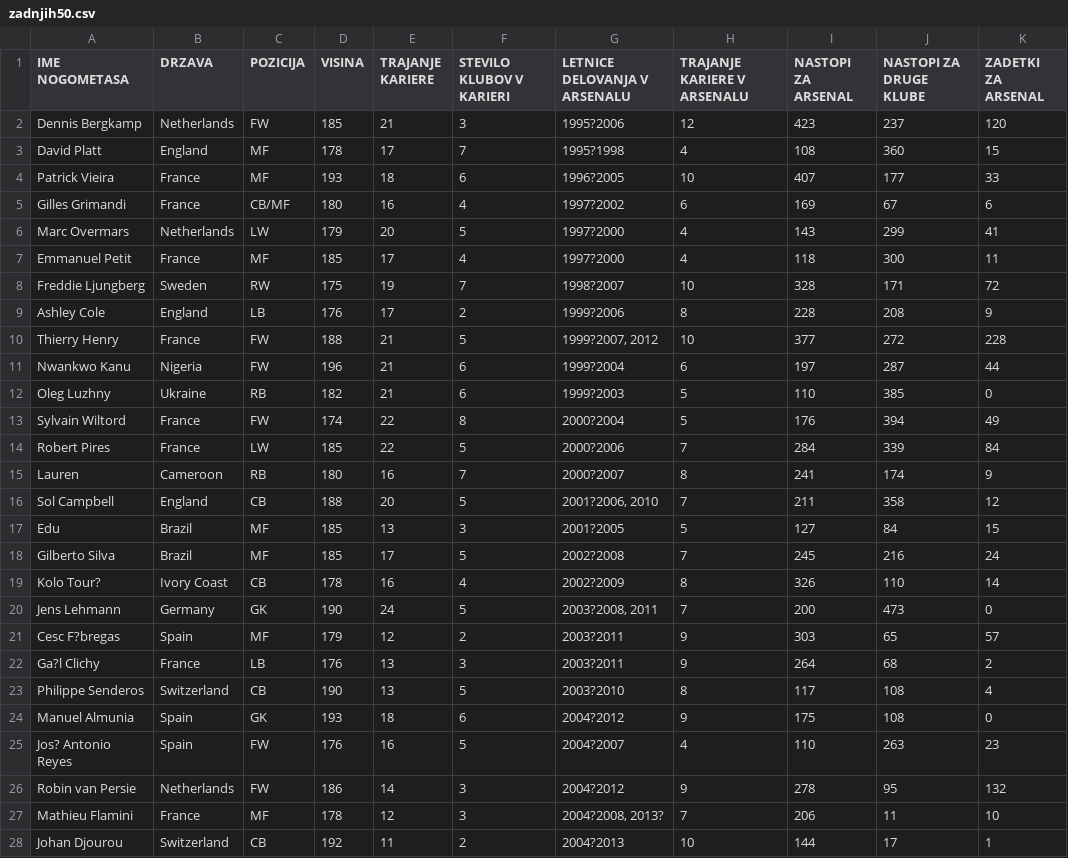
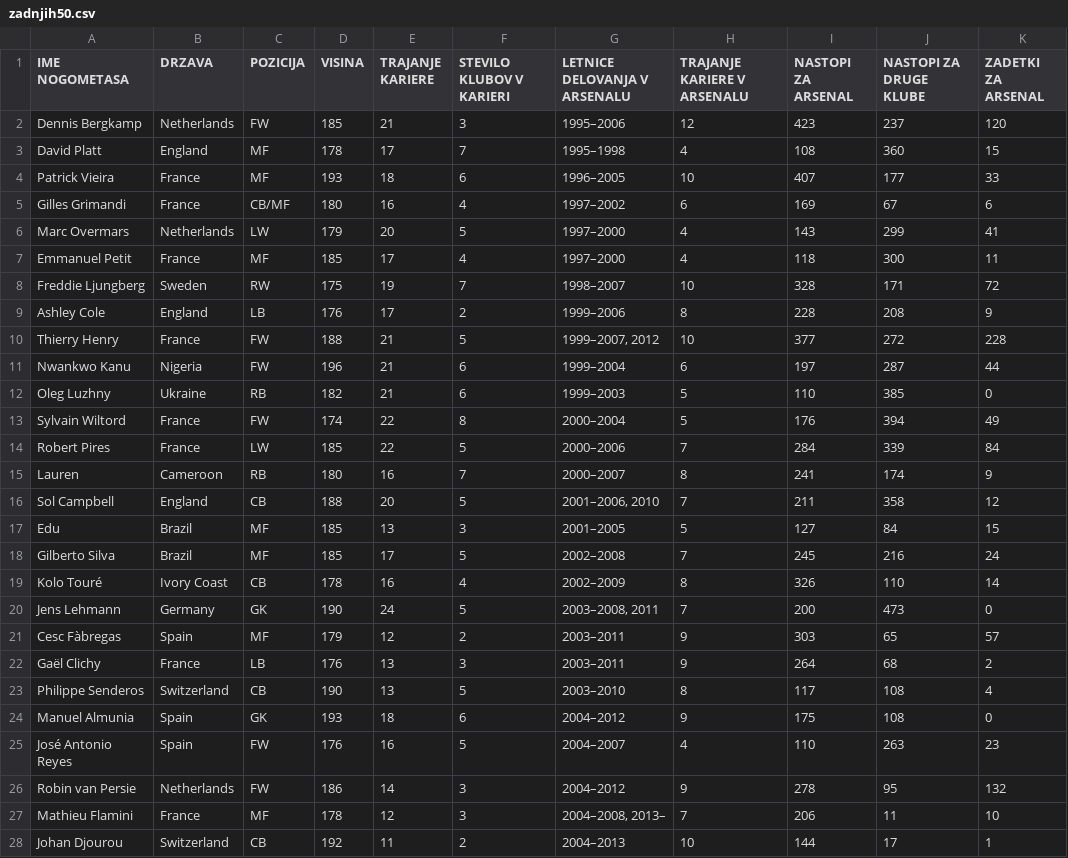
Before and after one commit to Zulkinho/APPR-2014-15, a CSV file: podatki/zadnjih50.csv, drawn as a sheet; only a part is shown; the diff covers the shown part only; the diff names each change by its address in the sheet, - before the commit and + after, or states it on an @@ line.

Commit message:
le še zadnjih nekaj detajlov

```diff
--- a/podatki/zadnjih50.csv
+++ b/podatki/zadnjih50.csv
-G2 (LETNICE DELOVANJA V ARSENALU): 1995?2006
+G2 (LETNICE DELOVANJA V ARSENALU): 1995–2006
-G3 (LETNICE DELOVANJA V ARSENALU): 1995?1998
+G3 (LETNICE DELOVANJA V ARSENALU): 1995–1998
-G4 (LETNICE DELOVANJA V ARSENALU): 1996?2005
+G4 (LETNICE DELOVANJA V ARSENALU): 1996–2005
-G5 (LETNICE DELOVANJA V ARSENALU): 1997?2002
+G5 (LETNICE DELOVANJA V ARSENALU): 1997–2002
-G6:G7 (LETNICE DELOVANJA V ARSENALU): 1997?2000
+G6:G7 (LETNICE DELOVANJA V ARSENALU): 1997–2000
-G8 (LETNICE DELOVANJA V ARSENALU): 1998?2007
+G8 (LETNICE DELOVANJA V ARSENALU): 1998–2007
-G9 (LETNICE DELOVANJA V ARSENALU): 1999?2006
+G9 (LETNICE DELOVANJA V ARSENALU): 1999–2006
-G10 (LETNICE DELOVANJA V ARSENALU): 1999?2007, 2012
+G10 (LETNICE DELOVANJA V ARSENALU): 1999–2007, 2012
-G11 (LETNICE DELOVANJA V ARSENALU): 1999?2004
+G11 (LETNICE DELOVANJA V ARSENALU): 1999–2004
-G12 (LETNICE DELOVANJA V ARSENALU): 1999?2003
+G12 (LETNICE DELOVANJA V ARSENALU): 1999–2003
-G13 (LETNICE DELOVANJA V ARSENALU): 2000?2004
+G13 (LETNICE DELOVANJA V ARSENALU): 2000–2004
-G14 (LETNICE DELOVANJA V ARSENALU): 2000?2006
+G14 (LETNICE DELOVANJA V ARSENALU): 2000–2006
-G15 (LETNICE DELOVANJA V ARSENALU): 2000?2007
+G15 (LETNICE DELOVANJA V ARSENALU): 2000–2007
-G16 (LETNICE DELOVANJA V ARSENALU): 2001?2006, 2010
+G16 (LETNICE DELOVANJA V ARSENALU): 2001–2006, 2010
-G17 (LETNICE DELOVANJA V ARSENALU): 2001?2005
+G17 (LETNICE DELOVANJA V ARSENALU): 2001–2005
-G18 (LETNICE DELOVANJA V ARSENALU): 2002?2008
+G18 (LETNICE DELOVANJA V ARSENALU): 2002–2008
-A19 (IME NOGOMETASA): Kolo Tour?
+A19 (IME NOGOMETASA): Kolo Touré
-G19 (LETNICE DELOVANJA V ARSENALU): 2002?2009
+G19 (LETNICE DELOVANJA V ARSENALU): 2002–2009
-G20 (LETNICE DELOVANJA V ARSENALU): 2003?2008, 2011
+G20 (LETNICE DELOVANJA V ARSENALU): 2003–2008, 2011
-A21 (IME NOGOMETASA): Cesc F?bregas
+A21 (IME NOGOMETASA): Cesc Fàbregas
-G21:G22 (LETNICE DELOVANJA V ARSENALU): 2003?2011
+G21:G22 (LETNICE DELOVANJA V ARSENALU): 2003–2011
-A22 (IME NOGOMETASA): Ga?l Clichy
+A22 (IME NOGOMETASA): Gaël Clichy
-G23 (LETNICE DELOVANJA V ARSENALU): 2003?2010
+G23 (LETNICE DELOVANJA V ARSENALU): 2003–2010
-G24 (LETNICE DELOVANJA V ARSENALU): 2004?2012
+G24 (LETNICE DELOVANJA V ARSENALU): 2004–2012
-A25 (IME NOGOMETASA): Jos? Antonio Reyes
+A25 (IME NOGOMETASA): José Antonio Reyes
-G25 (LETNICE DELOVANJA V ARSENALU): 2004?2007
+G25 (LETNICE DELOVANJA V ARSENALU): 2004–2007
-G26 (LETNICE DELOVANJA V ARSENALU): 2004?2012
+G26 (LETNICE DELOVANJA V ARSENALU): 2004–2012
-G27 (LETNICE DELOVANJA V ARSENALU): 2004?2008, 2013?
+G27 (LETNICE DELOVANJA V ARSENALU): 2004–2008, 2013–
-G28 (LETNICE DELOVANJA V ARSENALU): 2004?2013
+G28 (LETNICE DELOVANJA V ARSENALU): 2004–2013
```
Also changed, not shown: 28 edited cells elsewhere in this file, 3 other files.
